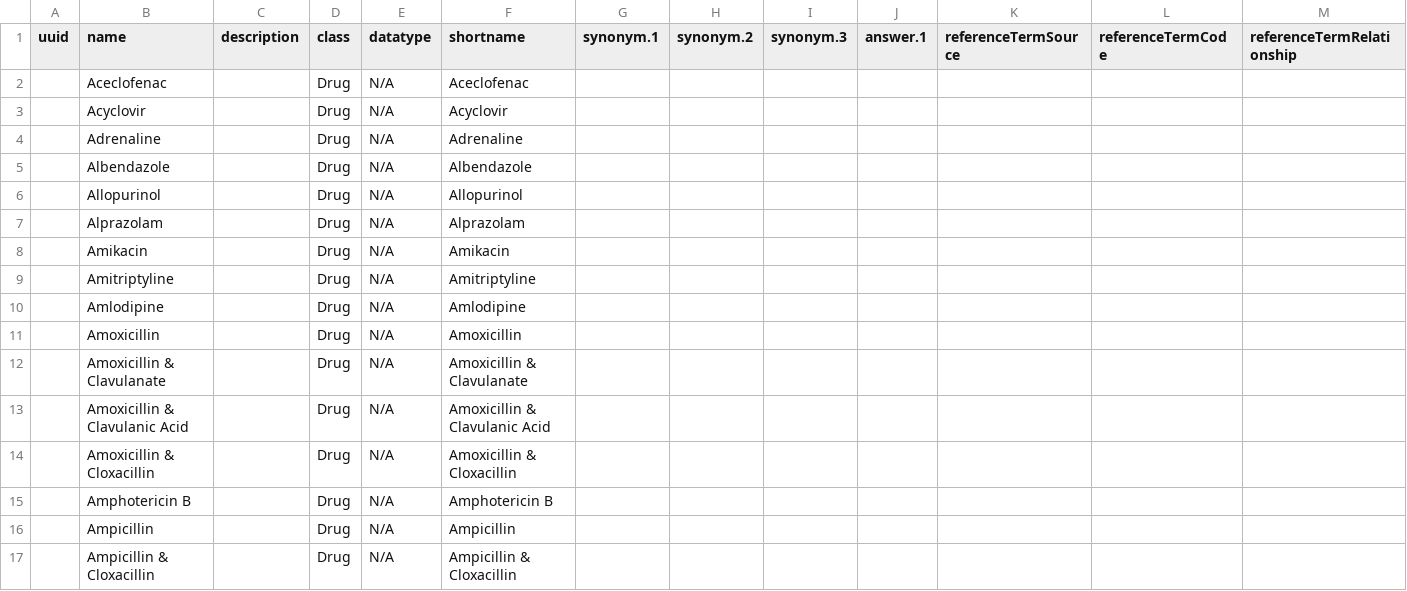
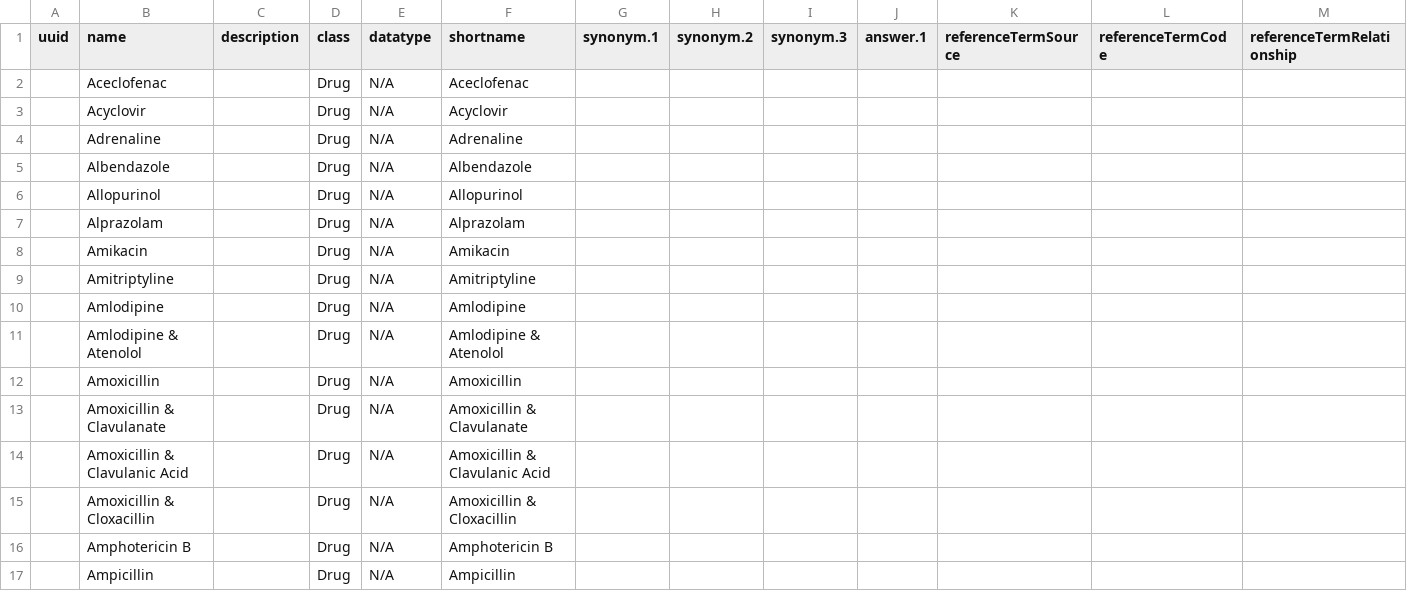
Before and after one commit to Bahmni/default-config, a CSV file: openmrs/referencedata/Drug_Generic_Name_concepts.csv, drawn as a sheet; only a part is shown; the shorter side is filled out with more unchanged rows.

```diff
--- a/openmrs/referencedata/Drug_Generic_Name_concepts.csv
+++ b/openmrs/referencedata/Drug_Generic_Name_concepts.csv
@@ -10,2 +10,3 @@ uuid,name,description,class,datatype,shortname,synonym.1,synonym.2,synonym.3,ans
 ,Amlodipine,,Drug,N/A,Amlodipine,,,,,,,
+,Amlodipine & Atenolol,,Drug,N/A,Amlodipine & Atenolol,,,,,,,
 ,Amoxicillin,,Drug,N/A,Amoxicillin,,,,,,,
```
Also changed, not shown: openmrs/referencedata/Drugs.csv, openmrs/templates/Malaria_kalaazar_concept_sets.csv, 7 other files.
